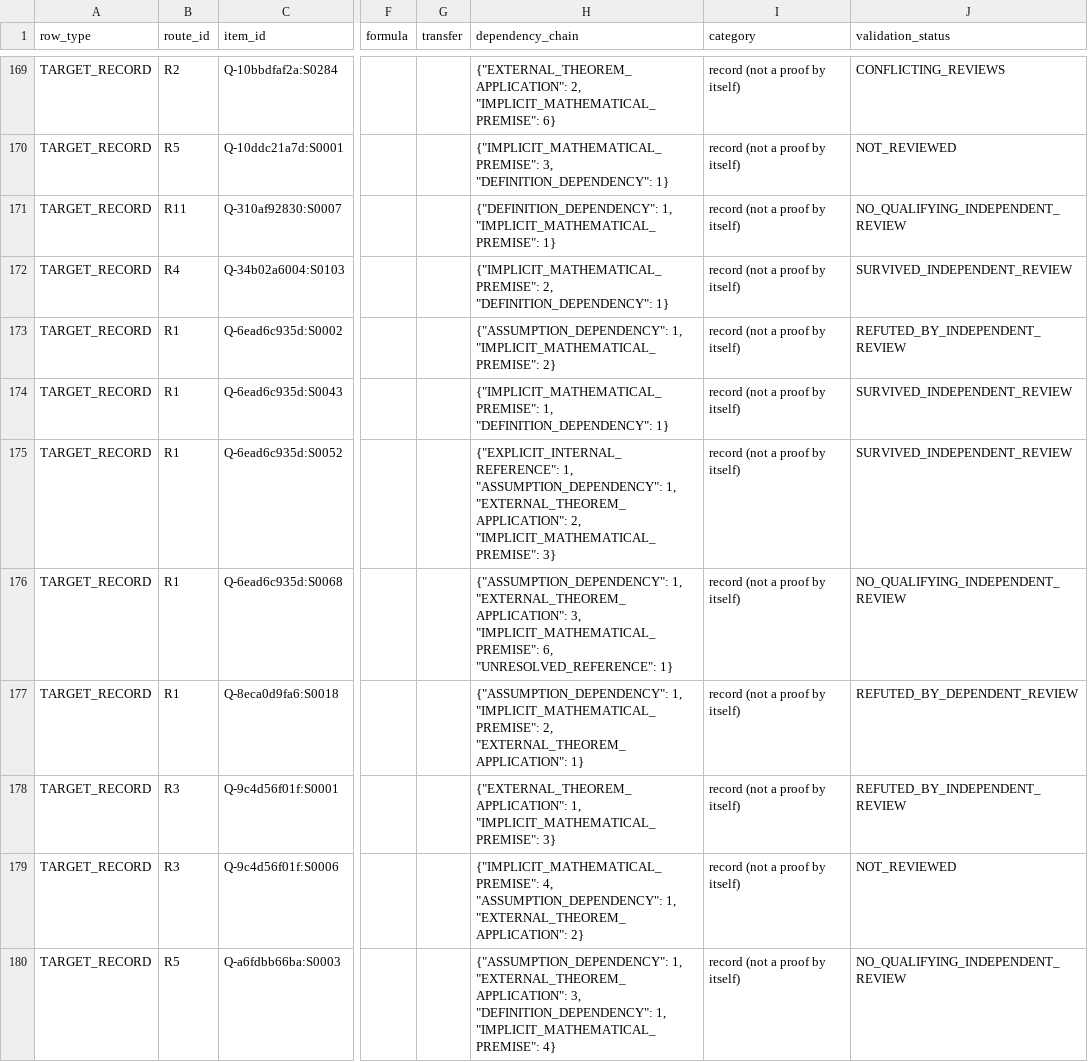
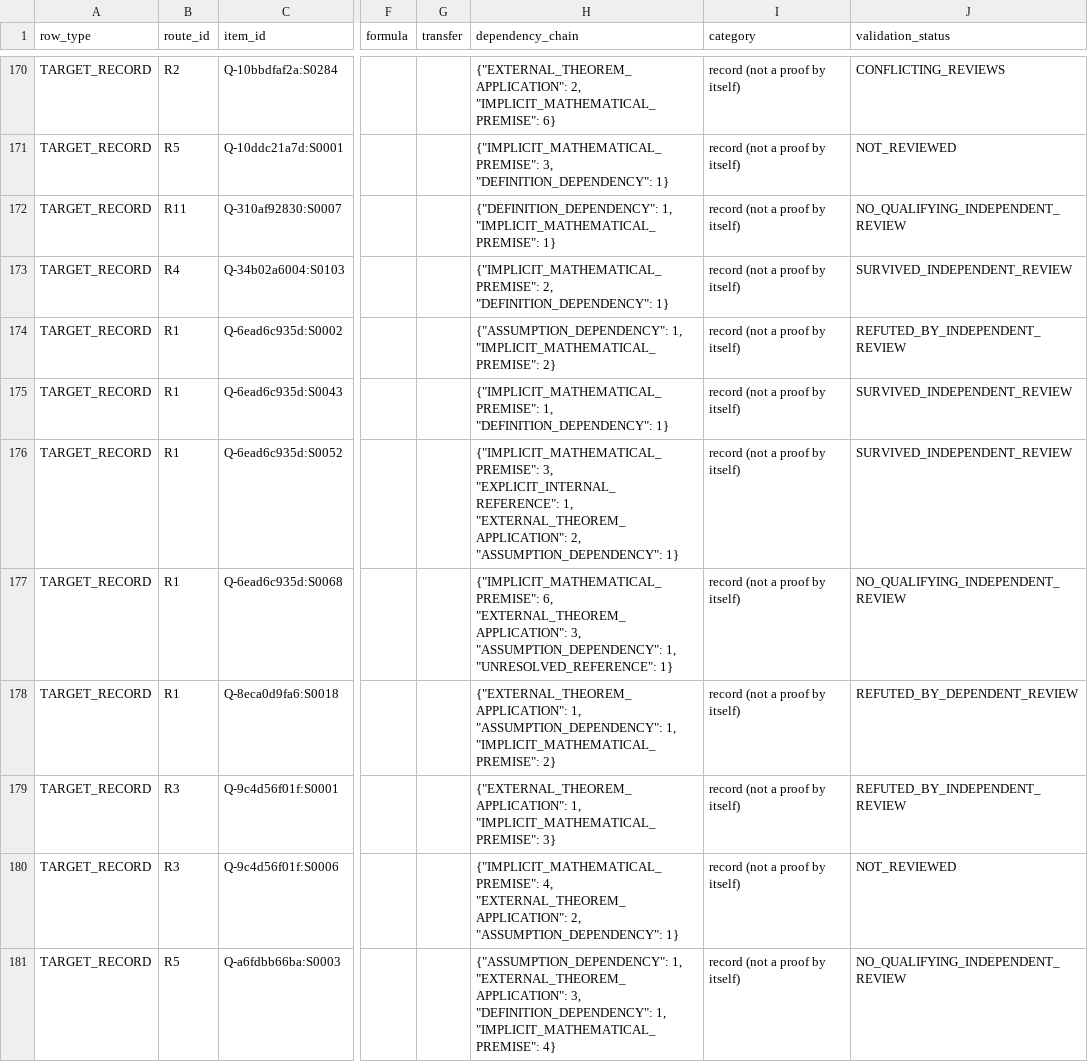
Before and after one commit to tonnestate/FruitStack-Eval, a CSV file: results/PNP-001-2026-11-18/target-assessment/PNP-001-TARGET-PROOF-ASSESSMENT.csv, drawn as a sheet; only a part is shown, gaps mark what is left out; addresses are those after the commit; the diff covers the shown part only; the diff names each change by its address in the sheet, - before the commit and + after, or states it on an @@ line.

```diff
--- a/results/PNP-001-2026-11-18/target-assessment/PNP-001-TARGET-PROOF-ASSESSMENT.csv
+++ b/results/PNP-001-2026-11-18/target-assessment/PNP-001-TARGET-PROOF-ASSESSMENT.csv
-H176 (dependency_chain): {"EXPLICIT_INTERNAL_REFERENCE": 1, "ASSUMPTION_DEPENDENCY": 1, "EXTERNAL_THEOREM_APPLICATION": 2, "IMPLICIT_MATHEMATICAL_PREMISE": 3}
+H176 (dependency_chain): {"IMPLICIT_MATHEMATICAL_PREMISE": 3, "EXPLICIT_INTERNAL_REFERENCE": 1, "EXTERNAL_THEOREM_APPLICATION": 2, "ASSUMPTION_DEPENDENCY": 1}
-H177 (dependency_chain): {"ASSUMPTION_DEPENDENCY": 1, "EXTERNAL_THEOREM_APPLICATION": 3, "IMPLICIT_MATHEMATICAL_PREMISE": 6, "UNRESOLVED_REFERENCE": 1}
+H177 (dependency_chain): {"IMPLICIT_MATHEMATICAL_PREMISE": 6, "EXTERNAL_THEOREM_APPLICATION": 3, "ASSUMPTION_DEPENDENCY": 1, "UNRESOLVED_REFERENCE": 1}
-H178 (dependency_chain): {"ASSUMPTION_DEPENDENCY": 1, "IMPLICIT_MATHEMATICAL_PREMISE": 2, "EXTERNAL_THEOREM_APPLICATION": 1}
+H178 (dependency_chain): {"EXTERNAL_THEOREM_APPLICATION": 1, "ASSUMPTION_DEPENDENCY": 1, "IMPLICIT_MATHEMATICAL_PREMISE": 2}
-H180 (dependency_chain): {"IMPLICIT_MATHEMATICAL_PREMISE": 4, "ASSUMPTION_DEPENDENCY": 1, "EXTERNAL_THEOREM_APPLICATION": 2}
+H180 (dependency_chain): {"IMPLICIT_MATHEMATICAL_PREMISE": 4, "EXTERNAL_THEOREM_APPLICATION": 2, "ASSUMPTION_DEPENDENCY": 1}
```
Also changed, not shown: 1 added row and 6 edited cells elsewhere in this file.
